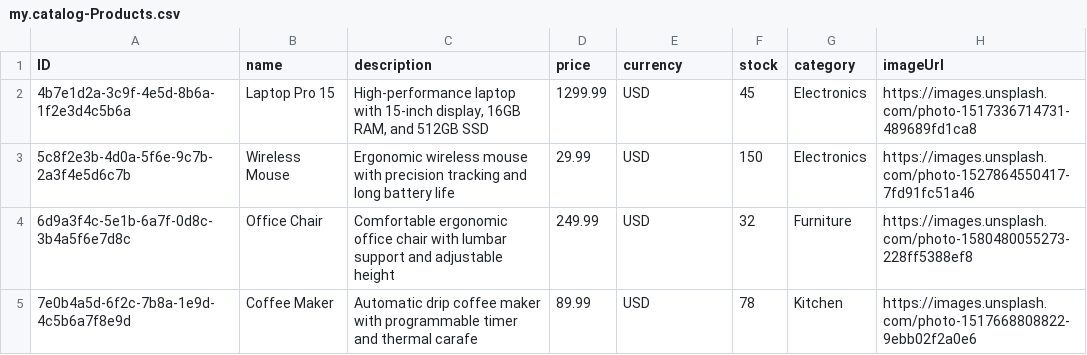
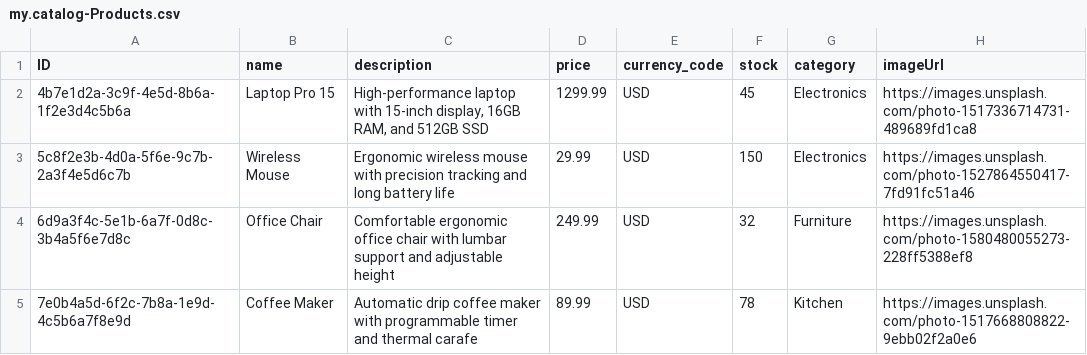
Before and after one commit to daiedy/Test_CAP, a CSV file: db/data/my.catalog-Products.csv, drawn as a sheet; only a part is shown.

```diff
--- a/db/data/my.catalog-Products.csv
+++ b/db/data/my.catalog-Products.csv
@@ -1,2 +1,2 @@
-ID;name;description;price;currency;stock;category;imageUrl
+ID;name;description;price;currency_code;stock;category;imageUrl
 4b7e1d2a-3c9f-4e5d-8b6a-1f2e3d4c5b6a;Laptop Pro 15;High-performance laptop with 15-inch display, 16GB RAM, and 512GB SSD;1299.99;USD;45;Electronics;https://images.unsplash.com/photo-1517336714731-489689fd1ca8
```
Also changed, not shown: 10 other files.
